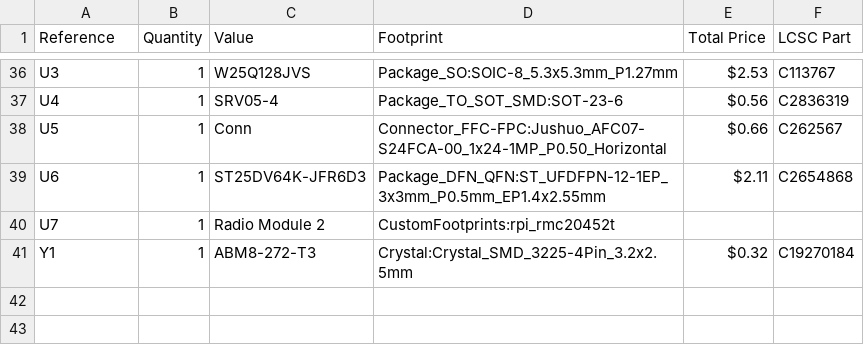
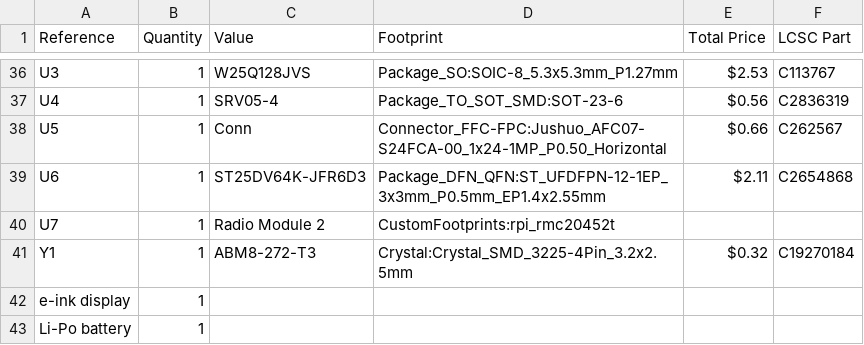
Before and after one commit to gianluca-rainis/UHBadge, a CSV file: BOM.csv, drawn as a sheet; only a part is shown, gaps mark what is left out.

Commit message:
Added the non-PCBA components to the BOM.

```diff
--- a/BOM.csv
+++ b/BOM.csv
@@ -41 +41,3 @@ U7,1,Radio Module 2,CustomFootprints:rpi_rmc20452t,"",""
 Y1,1,ABM8-272-T3,Crystal:Crystal_SMD_3225-4Pin_3.2x2.5mm,$0.32,C19270184
+"e-ink display",1,,,,""
+"Li-Po battery",1,,,""
```
